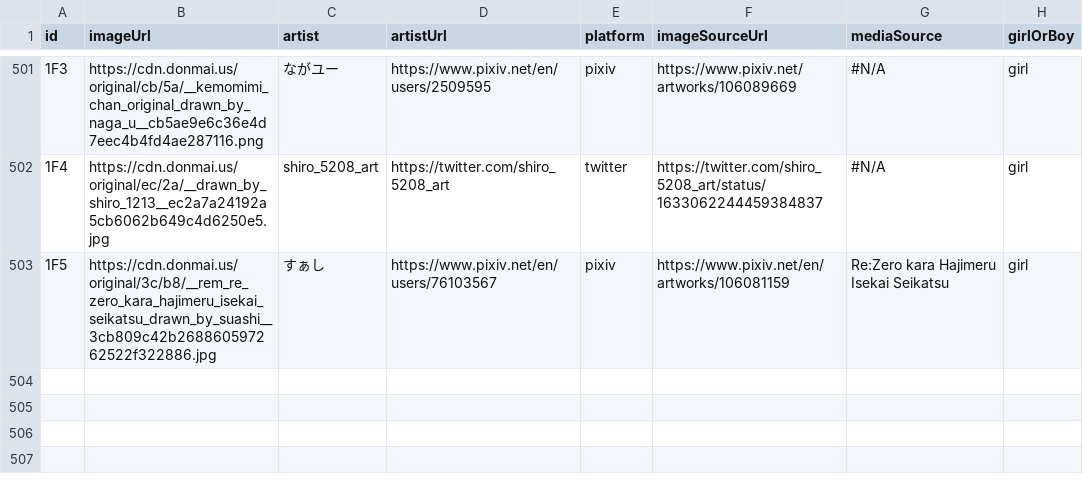
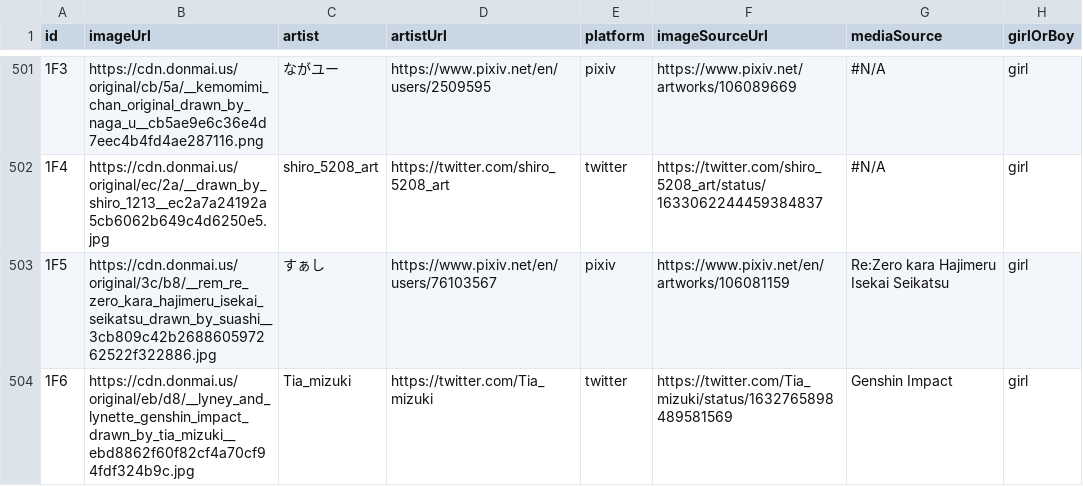
Before and after one commit to nattadasu/nekomimiDb, a TSV file: index.tsv, drawn as a sheet; only a part is shown, gaps mark what is left out; the diff names each change by its address in the sheet, - before the commit and + after, or states it on an @@ line.

Commit message:
Add `1F6` (girl) by Tia_mizuki

```diff
--- a/index.tsv
+++ b/index.tsv
+row 504: 1F6 | https://cdn.donmai.us/original/eb/d8/__lyney_and_lynette_genshin_impact_drawn_by_tia_mizuki__ebd8862f60f82cf4a70cf94fdf324b9c.jpg | Tia_mizuki | https://twitter.com/Tia_mizuki | twitter | https://twitter.com/Tia_mizuki/status/1632765898489581569 | Genshin Impact | girl
```
Also changed, not shown: 1 other file.
